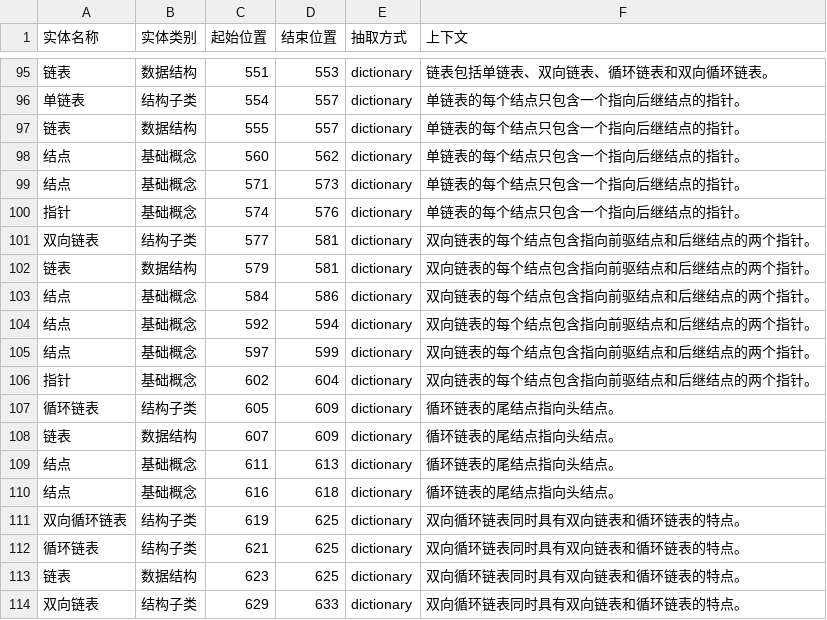
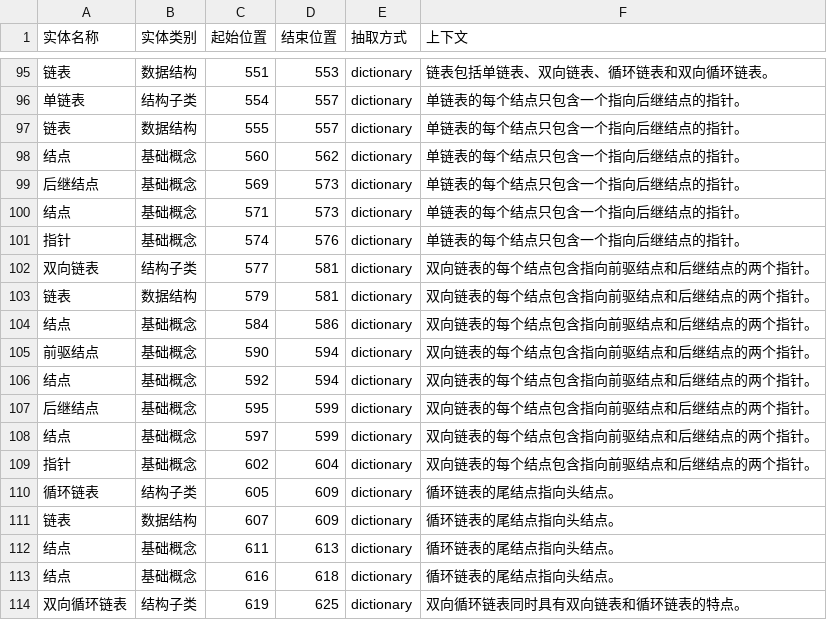
Before and after one commit to teresuka1/-, a CSV file: data/ds_entities.csv, drawn as a sheet; only a part is shown, gaps mark what is left out; the shorter side is filled out with more unchanged rows.

```diff
--- a/data/ds_entities.csv
+++ b/data/ds_entities.csv
@@ -98,2 +98,3 @@
 结点,基础概念,560,562,dictionary,单链表的每个结点只包含一个指向后继结点的指针。
+后继结点,基础概念,569,573,dictionary,单链表的每个结点只包含一个指向后继结点的指针。
 结点,基础概念,571,573,dictionary,单链表的每个结点只包含一个指向后继结点的指针。
@@ -103,3 +104,5 @@
 结点,基础概念,584,586,dictionary,双向链表的每个结点包含指向前驱结点和后继结点的两个指针。
+前驱结点,基础概念,590,594,dictionary,双向链表的每个结点包含指向前驱结点和后继结点的两个指针。
 结点,基础概念,592,594,dictionary,双向链表的每个结点包含指向前驱结点和后继结点的两个指针。
+后继结点,基础概念,595,599,dictionary,双向链表的每个结点包含指向前驱结点和后继结点的两个指针。
 结点,基础概念,597,599,dictionary,双向链表的每个结点包含指向前驱结点和后继结点的两个指针。
```
Also changed, not shown: 3 other files.
